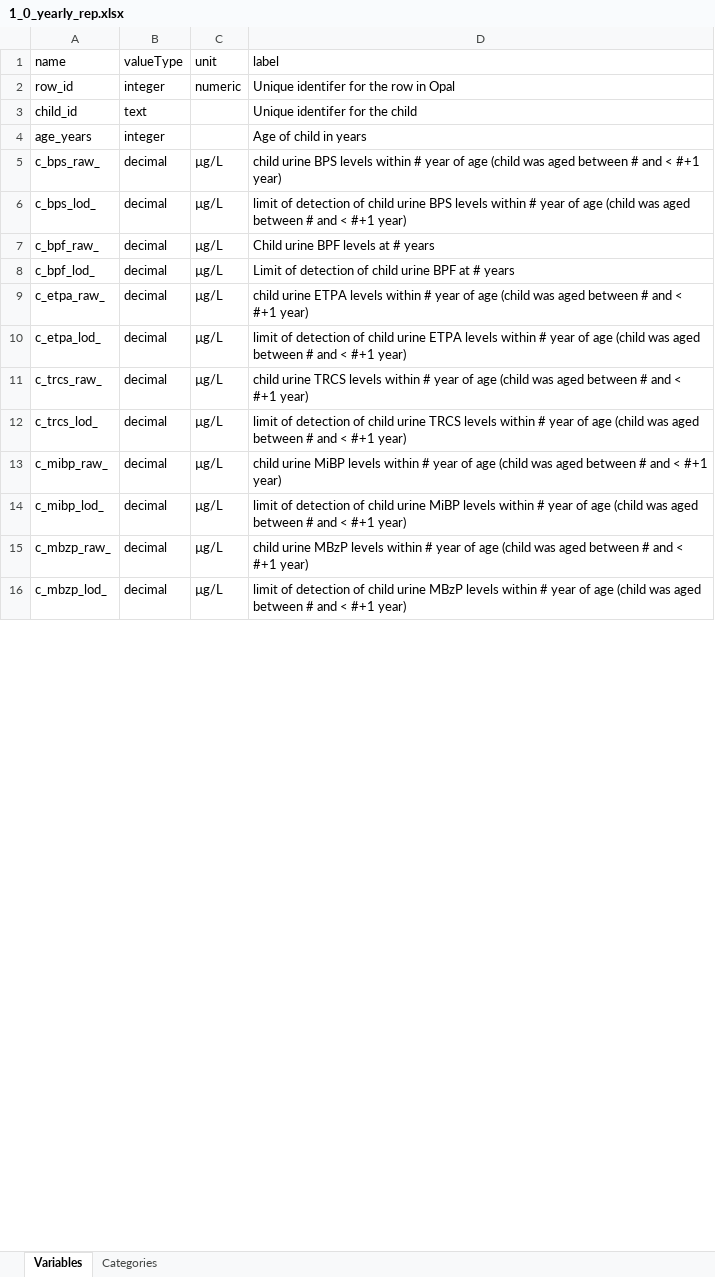
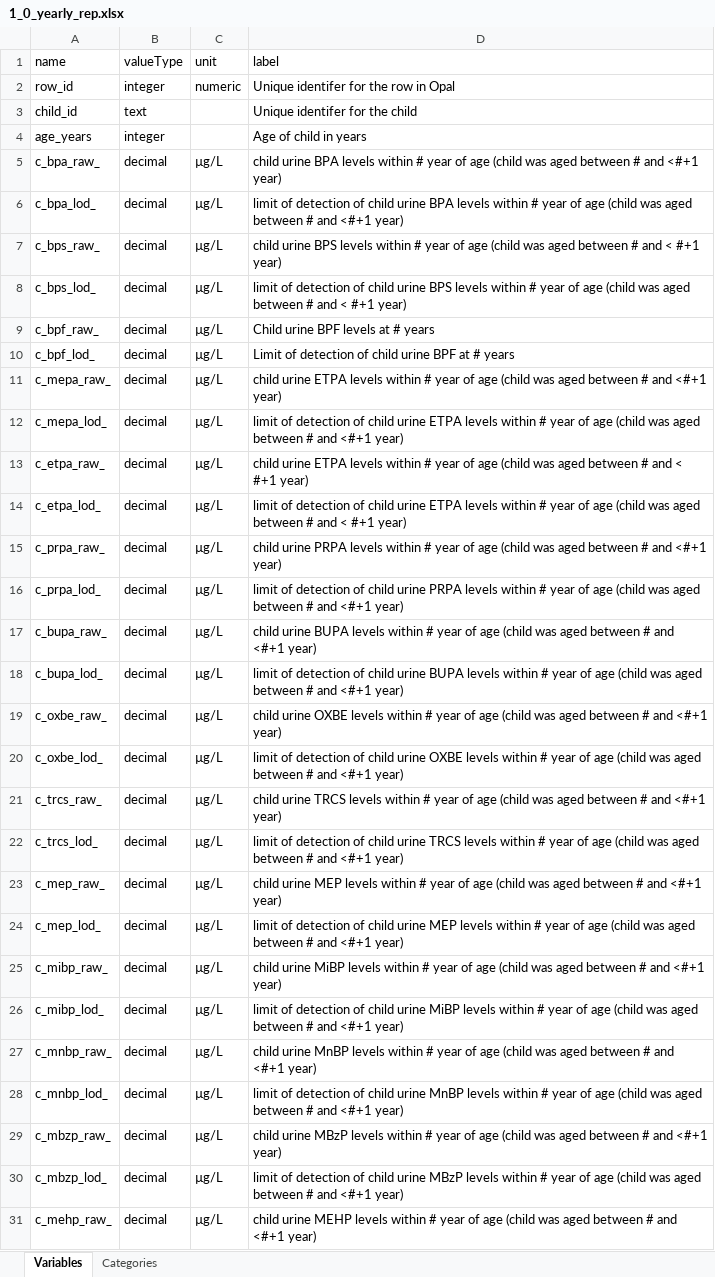
Before and after one commit to lifecycle-project/ds-dictionaries, an Excel workbook: dictionaries/chemicals_ath/1_0/1_0_yearly_rep.xlsx, sheet Variables, drawn as a sheet; only a part is shown; values as stored, in another font and other column widths than the file's, no cell formats; addresses are those after the commit; the diff covers the shown part only; the diff names each change by its address in the sheet, - before the commit and + after, or states it on an @@ line.

Commit message:
added new missing variables to yearly and trimester dicts

```diff
--- a/dictionaries/chemicals_ath/1_0/1_0_yearly_rep.xlsx (sheet Variables)
+++ b/dictionaries/chemicals_ath/1_0/1_0_yearly_rep.xlsx (sheet Variables)
+row 5: c_bpa_raw_ | decimal | µg/L | child urine BPA levels within # year of age (child was aged between # and <#+1 year)
+row 6: c_bpa_lod_ | decimal | µg/L | limit of detection of child urine BPA levels within # year of age (child was aged between # and <#+1 year)
+row 11: c_mepa_raw_ | decimal | µg/L | child urine ETPA levels within # year of age (child was aged between # and <#+1 year)
+row 12: c_mepa_lod_ | decimal | µg/L | limit of detection of child urine ETPA levels within # year of age (child was aged between # and <#+1 year)
+row 15: c_prpa_raw_ | decimal | µg/L | child urine PRPA levels within # year of age (child was aged between # and <#+1 year)
+row 16: c_prpa_lod_ | decimal | µg/L | limit of detection of child urine PRPA levels within # year of age (child was aged between # and <#+1 year)
+row 17: c_bupa_raw_ | decimal | µg/L | child urine BUPA levels within # year of age (child was aged between # and <#+1 year)
+row 18: c_bupa_lod_ | decimal | µg/L | limit of detection of child urine BUPA levels within # year of age (child was aged between # and <#+1 year)
+row 19: c_oxbe_raw_ | decimal | µg/L | child urine OXBE levels within # year of age (child was aged between # and <#+1 year)
+row 20: c_oxbe_lod_ | decimal | µg/L | limit of detection of child urine OXBE levels within # year of age (child was aged between # and <#+1 year)
-D21 (label): …# and < #+1 year)
+D21 (label): …# and <#+1 year)
-D22 (label): …# and < #+1 year)
+D22 (label): …# and <#+1 year)
+row 23: c_mep_raw_ | decimal | µg/L | child urine MEP levels within # year of age (child was aged between # and <#+1 year)
+row 24: c_mep_lod_ | decimal | µg/L | limit of detection of child urine MEP levels within # year of age (child was aged between # and <#+1 year)
-D25 (label): …# and < #+1 year)
+D25 (label): …# and <#+1 year)
-D26 (label): …# and < #+1 year)
+D26 (label): …# and <#+1 year)
+row 27: c_mnbp_raw_ | decimal | µg/L | child urine MnBP levels within # year of age (child was aged between # and <#+1 year)
+row 28: c_mnbp_lod_ | decimal | µg/L | limit of detection of child urine MnBP levels within # year of age (child was aged between # and <#+1 year)
-D29 (label): …# and < #+1 year)
+D29 (label): …# and <#+1 year)
-D30 (label): …# and < #+1 year)
+D30 (label): …# and <#+1 year)
+row 31: c_mehp_raw_ | decimal | µg/L | child urine MEHP levels within # year of age (child was aged between # and <#+1 year)
```
Also changed, not shown: 79 added rows and 68 edited cells elsewhere in this sheet, cell formats, dictionaries/chemicals_ath/1_0/1_0_trimester_rep.xlsx, 1 other file.
